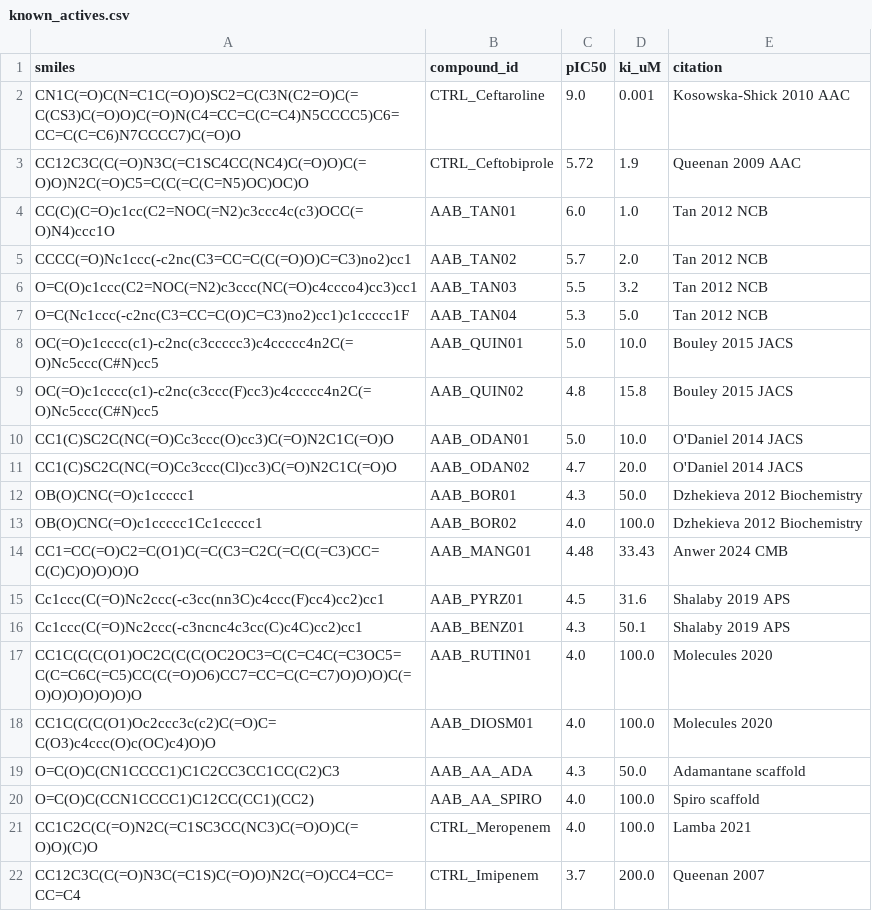
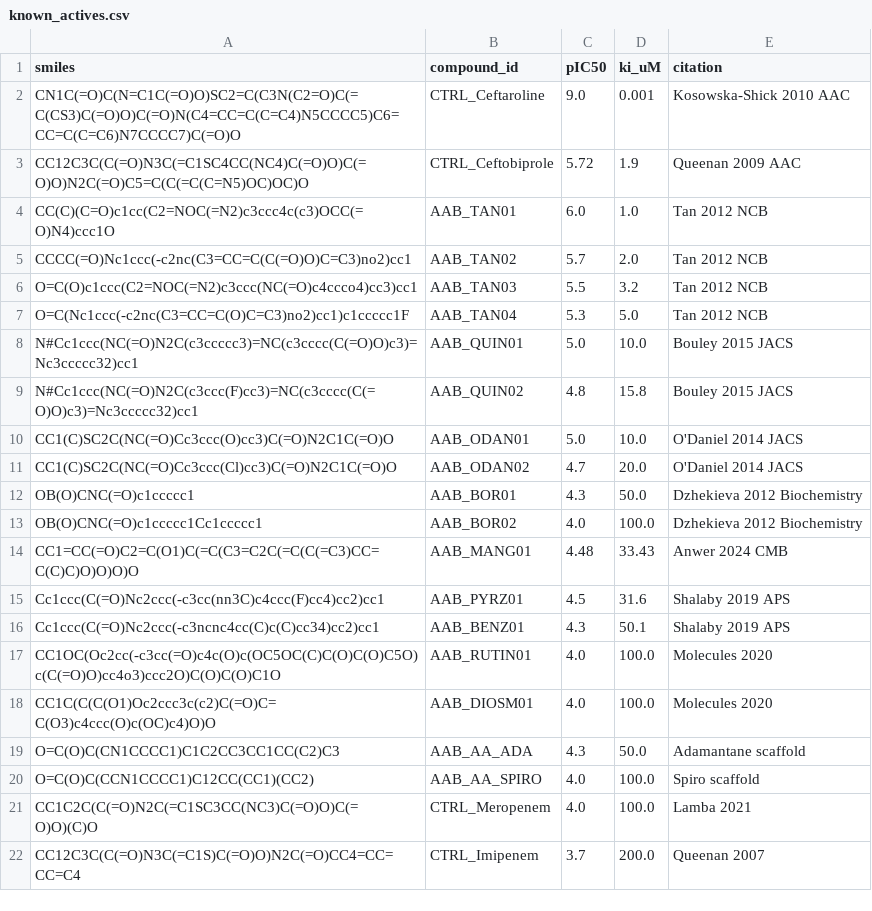
Before and after one commit to tomwolfe/AutoAntibiotic, a CSV file: data/known_actives.csv, drawn as a sheet.

```diff
--- a/data/known_actives.csv
+++ b/data/known_actives.csv
@@ -7,4 +7,4 @@ O=C(O)c1ccc(C2=NOC(=N2)c3ccc(NC(=O)c4ccco4)cc3)cc1,AAB_TAN03,5.5,3.2,Tan 2012 NC
 O=C(Nc1ccc(-c2nc(C3=CC=C(O)C=C3)no2)cc1)c1ccccc1F,AAB_TAN04,5.3,5.0,Tan 2012 NCB
-OC(=O)c1cccc(c1)-c2nc(c3ccccc3)c4ccccc4n2C(=O)Nc5ccc(C#N)cc5,AAB_QUIN01,5.0,10.0,Bouley 2015 JACS
-OC(=O)c1cccc(c1)-c2nc(c3ccc(F)cc3)c4ccccc4n2C(=O)Nc5ccc(C#N)cc5,AAB_QUIN02,4.8,15.8,Bouley 2015 JACS
+N#Cc1ccc(NC(=O)N2C(c3ccccc3)=NC(c3cccc(C(=O)O)c3)=Nc3ccccc32)cc1,AAB_QUIN01,5.0,10.0,Bouley 2015 JACS
+N#Cc1ccc(NC(=O)N2C(c3ccc(F)cc3)=NC(c3cccc(C(=O)O)c3)=Nc3ccccc32)cc1,AAB_QUIN02,4.8,15.8,Bouley 2015 JACS
 CC1(C)SC2C(NC(=O)Cc3ccc(O)cc3)C(=O)N2C1C(=O)O,AAB_ODAN01,5.0,10.0,O'Daniel 2014 JACS
@@ -15,4 +15,4 @@ CC1=CC(=O)C2=C(O1)C(=C(C3=C2C(=C(C(=C3)CC=C(C)C)O)O)O)O,AAB_MANG01,4.48,33.43,An
 Cc1ccc(C(=O)Nc2ccc(-c3cc(nn3C)c4ccc(F)cc4)cc2)cc1,AAB_PYRZ01,4.5,31.6,Shalaby 2019 APS
-Cc1ccc(C(=O)Nc2ccc(-c3ncnc4c3cc(C)c4C)cc2)cc1,AAB_BENZ01,4.3,50.1,Shalaby 2019 APS
-CC1C(C(C(O1)OC2C(C(C(OC2OC3=C(C=C4C(=C3OC5=C(C=C6C(=C5)CC(C(=O)O6)CC7=CC=C(C=C7)O)O)O)C(=O)O)O)O)O)O)O,AAB_RUTIN01,4.0,100.0,Molecules 2020
+Cc1ccc(C(=O)Nc2ccc(-c3ncnc4cc(C)c(C)cc34)cc2)cc1,AAB_BENZ01,4.3,50.1,Shalaby 2019 APS
+CC1OC(Oc2cc(-c3cc(=O)c4c(O)c(OC5OC(C)C(O)C(O)C5O)c(C(=O)O)cc4o3)ccc2O)C(O)C(O)C1O,AAB_RUTIN01,4.0,100.0,Molecules 2020
 CC1C(C(C(O1)Oc2ccc3c(c2)C(=O)C=C(O3)c4ccc(O)c(OC)c4)O)O,AAB_DIOSM01,4.0,100.0,Molecules 2020
```
Also changed, not shown: 7 other files.
